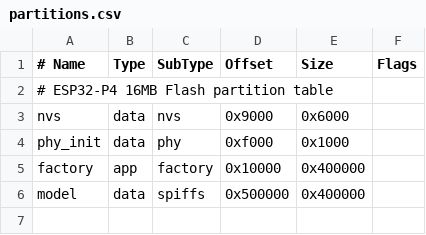
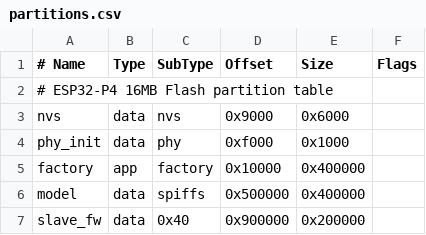
Before and after one commit to 0x001cdf2c/smart_window, a CSV file: partitions.csv, drawn as a sheet.

```diff
--- a/partitions.csv
+++ b/partitions.csv
@@ -6 +6,2 @@ factory,  app,  factory, 0x10000, 0x400000,
 model,    data, spiffs,  0x500000, 0x400000,
+slave_fw, data, 0x40,     0x900000, 0x200000,
```
Also changed, not shown: 15 other files.
